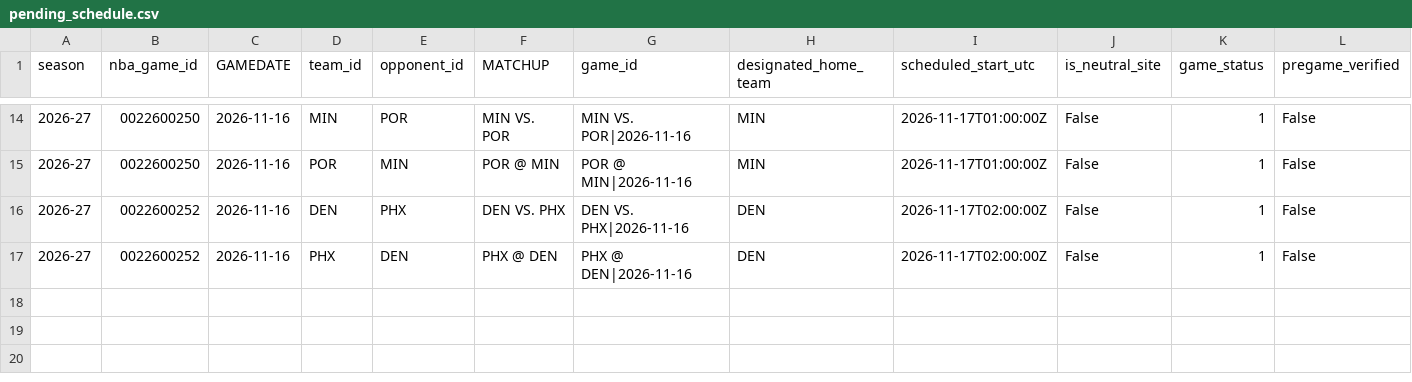
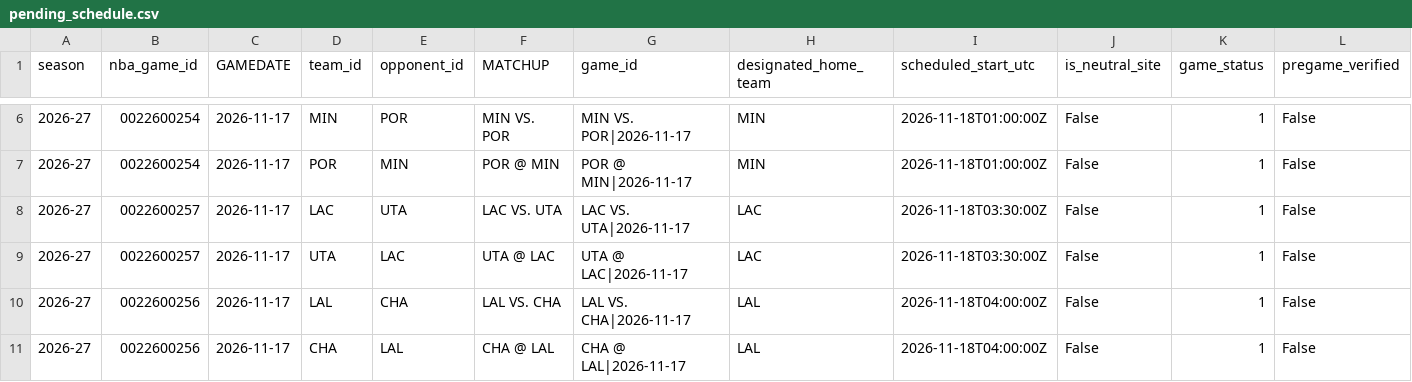
Before and after one commit to syun1031/nba-player-performance-prediction, a CSV file: outputs/future_prediction/pending_schedule.csv, drawn as a sheet; only a part is shown, gaps mark what is left out; addresses are those after the commit; rows hold the shown columns only; the diff covers the shown part only; the diff names each change by its address in the sheet, - before the commit and + after, or states it on an @@ line.

```diff
--- a/outputs/future_prediction/pending_schedule.csv
+++ b/outputs/future_prediction/pending_schedule.csv
-B6:B7 (nba_game_id): 0022600250
+B6:B7 (nba_game_id): 0022600254
-C6:C7 (GAMEDATE): 2026-11-16
+C6:C7 (GAMEDATE): 2026-11-17
-G6 (game_id): MIN VS. POR|2026-11-16
+G6 (game_id): MIN VS. POR|2026-11-17
-I6:I7 (scheduled_start_utc): 2026-11-17T01:00:00Z
+I6:I7 (scheduled_start_utc): 2026-11-18T01:00:00Z
-G7 (game_id): POR @ MIN|2026-11-16
+G7 (game_id): POR @ MIN|2026-11-17
+row 8: 2026-27 | 0022600257 | 2026-11-17 | LAC | UTA | LAC VS. UTA | LAC VS. UTA|2026-11-17 | LAC | 2026-11-18T03:30:00Z | False | 1 | False
+row 9: 2026-27 | 0022600257 | 2026-11-17 | UTA | LAC | UTA @ LAC | UTA @ LAC|2026-11-17 | LAC | 2026-11-18T03:30:00Z | False | 1 | False
-B10:B11 (nba_game_id): 0022600252
+B10:B11 (nba_game_id): 0022600256
-C10:C11 (GAMEDATE): 2026-11-16
+C10:C11 (GAMEDATE): 2026-11-17
-D10 (team_id): DEN
+D10 (team_id): LAL
-E10 (opponent_id): PHX
+E10 (opponent_id): CHA
-F10 (MATCHUP): DEN VS. PHX
+F10 (MATCHUP): LAL VS. CHA
-G10 (game_id): DEN VS. PHX|2026-11-16
+G10 (game_id): LAL VS. CHA|2026-11-17
-H10:H11 (designated_home_team): DEN
+H10:H11 (designated_home_team): LAL
-I10:I11 (scheduled_start_utc): 2026-11-17T02:00:00Z
+I10:I11 (scheduled_start_utc): 2026-11-18T04:00:00Z
-D11 (team_id): PHX
+D11 (team_id): CHA
-E11 (opponent_id): DEN
+E11 (opponent_id): LAL
-F11 (MATCHUP): PHX @ DEN
+F11 (MATCHUP): CHA @ LAL
-G11 (game_id): PHX @ DEN|2026-11-16
+G11 (game_id): CHA @ LAL|2026-11-17
```
Also changed, not shown: 8 removed rows and 32 edited cells elsewhere in this file, outputs/current_season_backtest/excluded.csv, outputs/future_prediction/team_games.csv, 6 other files.
